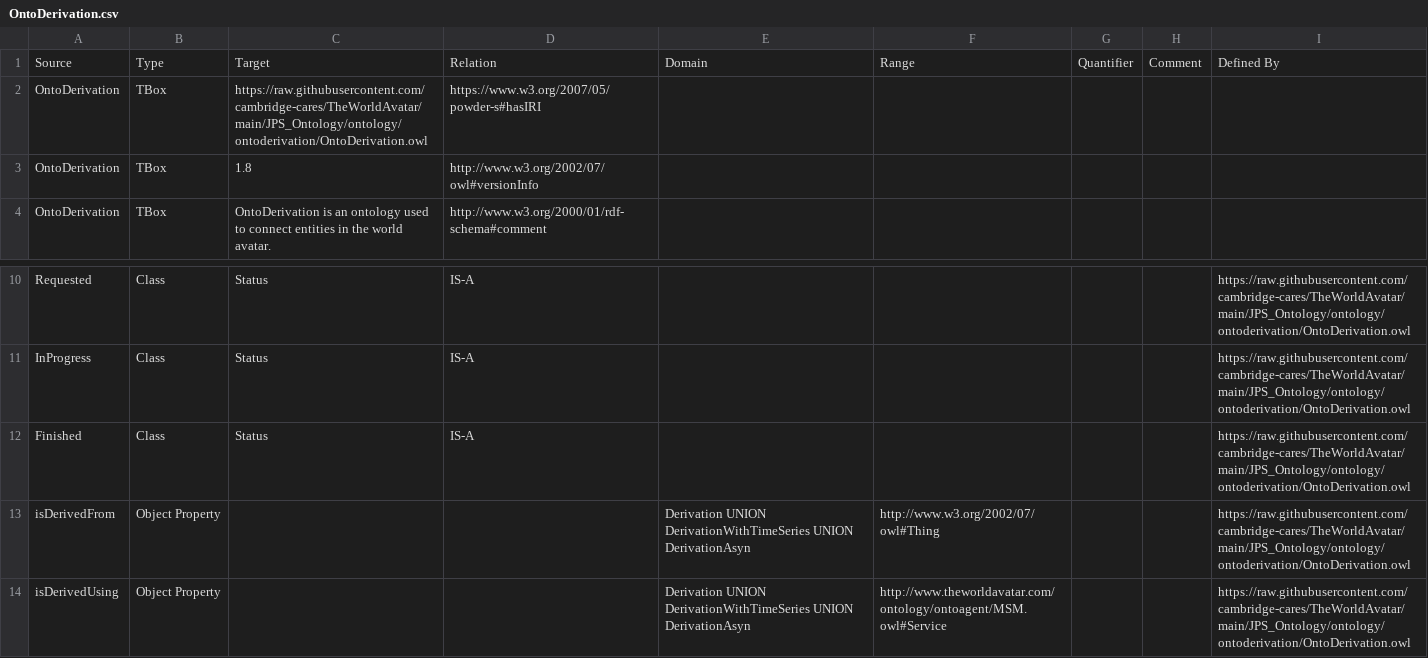
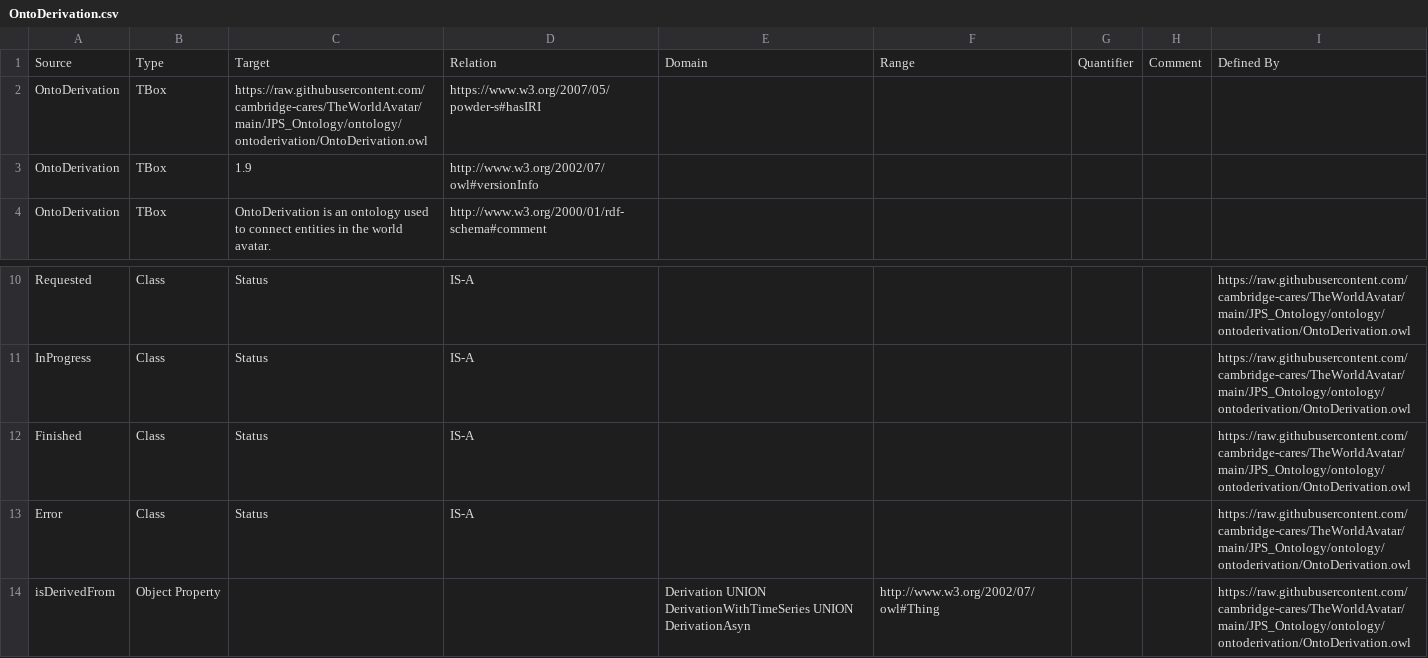
Before and after one commit to msff2/ontology, a CSV file: JPS_Ontology/ontology/ontoderivation/OntoDerivation.csv, drawn as a sheet; only a part is shown, gaps mark what is left out; the shorter side is filled out with more unchanged rows.

Commit message:
181-dev-add-derivation-error-status: updated OntoDerivation TBox csv and owl; bumped up its verison to 1.9.

```diff
--- a/JPS_Ontology/ontology/ontoderivation/OntoDerivation.csv
+++ b/JPS_Ontology/ontology/ontoderivation/OntoDerivation.csv
@@ -2,3 +2,3 @@ Source,Type,Target,Relation,Domain,Range,Quantifier,Comment,Defined By
 OntoDerivation,TBox,https://raw.githubusercontent.com/cambridge-cares/TheWorldAvatar/main/JPS_Ontology/ontology/ontoderivation/OntoDerivation.owl,https://www.w3.org/2007/05/powder-s#hasIRI,,,,,
-OntoDerivation,TBox,1.8,http://www.w3.org/2002/07/owl#versionInfo,,,,,
+OntoDerivation,TBox,1.9,http://www.w3.org/2002/07/owl#versionInfo,,,,,
 OntoDerivation,TBox,OntoDerivation is an ontology used to connect entities in the world avatar.,http://www.w3.org/2000/01/rdf-schema#comment,,,,,
@@ -12,2 +12,3 @@ InProgress,Class,Status,IS-A,,,,,https://raw.githubusercontent.com/cambridge-car
 Finished,Class,Status,IS-A,,,,,https://raw.githubusercontent.com/cambridge-cares/TheWorldAvatar/main/JPS_Ontology/ontology/ontoderivation/OntoDerivation.owl
+Error,Class,Status,IS-A,,,,,https://raw.githubusercontent.com/cambridge-cares/TheWorldAvatar/main/JPS_Ontology/ontology/ontoderivation/OntoDerivation.owl
 isDerivedFrom,Object Property,,,Derivation UNION DerivationWithTimeSeries UNION DerivationAsyn,http://www.w3.org/2002/07/owl#Thing,,,https://raw.githubusercontent.com/cambridge-cares/TheWorldAvatar/main/JPS_Ontology/ontology/ontoderivation/OntoDerivation.owl
```
Also changed, not shown: 1 other file.
